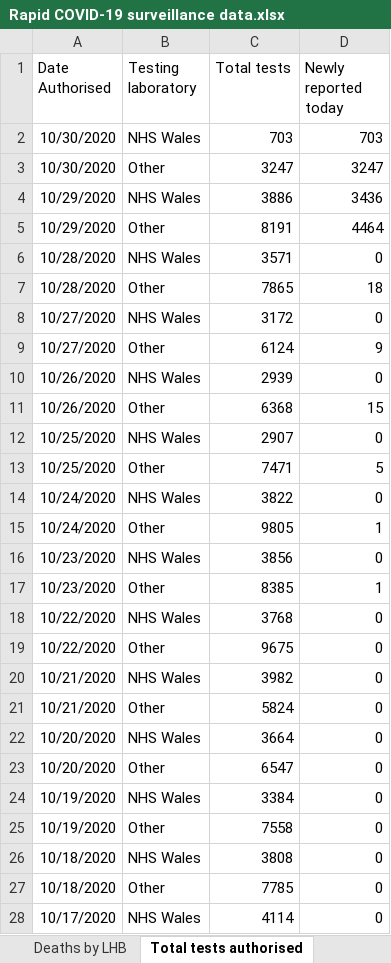
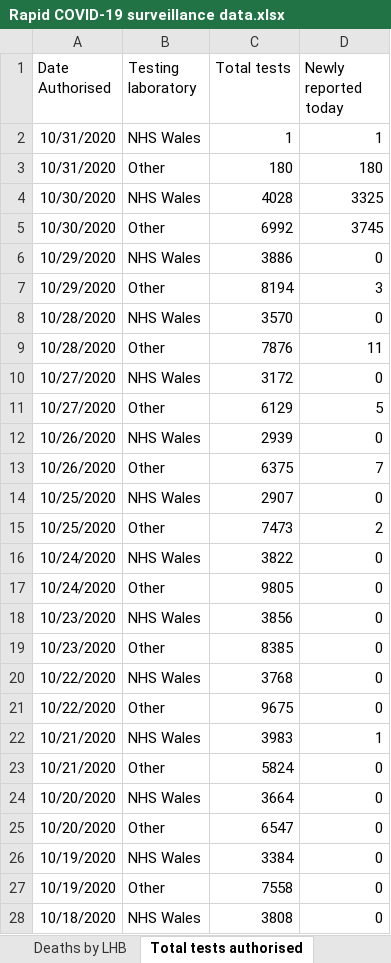
Before and after one commit to tomwhite/covid-19-uk-data, an Excel workbook: data/raw/phw/Rapid COVID-19 surveillance data.xlsx, sheet Total tests authorised, drawn as a sheet; only a part is shown; the shorter side is filled out with more unchanged rows; values as stored, in another font and other column widths than the file's, no borders; removed rows and columns are numbered as before the commit, all else as after; the diff names each change by its address in the sheet, - before the commit and + after, or states it on an @@ line.

```diff
--- a/data/raw/phw/Rapid COVID-19 surveillance data.xlsx (sheet Total tests authorised)
+++ b/data/raw/phw/Rapid COVID-19 surveillance data.xlsx (sheet Total tests authorised)
-row 2: 10/30/2020 | NHS Wales | 703 | 703
-row 3: 10/30/2020 | Other | 3247 | 3247
+row 2: 10/31/2020 | NHS Wales | 1 | 1
+row 3: 10/31/2020 | Other | 180 | 180
+row 4: 10/30/2020 | NHS Wales | 4028 | 3325
+row 5: 10/30/2020 | Other | 6992 | 3745
-D6 (Newly reported today): 3436
+D6 (Newly reported today): 0
-C7 (Total tests): 8191
+C7 (Total tests): 8194
-D7 (Newly reported today): 4464
+D7 (Newly reported today): 3
-C8 (Total tests): 3571
+C8 (Total tests): 3570
-C9 (Total tests): 7865
+C9 (Total tests): 7876
-D9 (Newly reported today): 18
+D9 (Newly reported today): 11
-C11 (Total tests): 6124
+C11 (Total tests): 6129
-D11 (Newly reported today): 9
+D11 (Newly reported today): 5
-C13 (Total tests): 6368
+C13 (Total tests): 6375
-D13 (Newly reported today): 15
+D13 (Newly reported today): 7
-C15 (Total tests): 7471
+C15 (Total tests): 7473
-D15 (Newly reported today): 5
+D15 (Newly reported today): 2
-D17 (Newly reported today): 1
+D17 (Newly reported today): 0
-D19 (Newly reported today): 1
+D19 (Newly reported today): 0
-C22 (Total tests): 3982
+C22 (Total tests): 3983
-D22 (Newly reported today): 0
+D22 (Newly reported today): 1
```
Also changed, not shown: sheet Cases by MSOA, sheet Tests by specimen date, sheet Age and sex distribution, sheet Deaths by date, sheet Headline summary, sheet Deaths by LHB, 1 more sheet, 8 other files.
